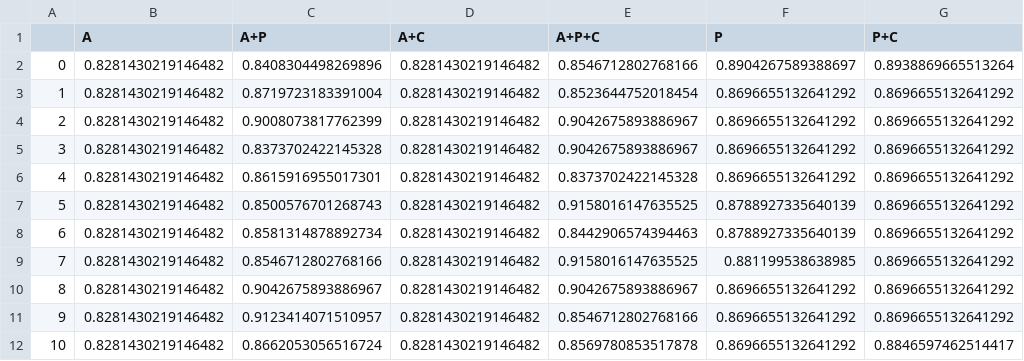
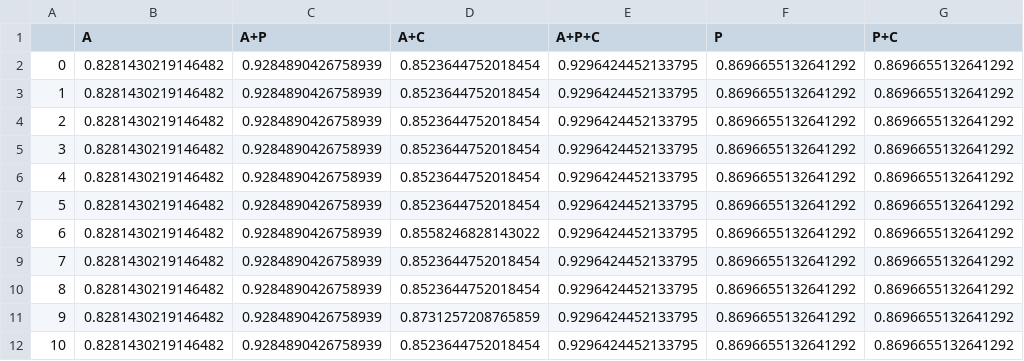
Before and after one commit to kennethmitra/virtualWorkoutBuddy, a CSV file: outputs/dataset_selection_results.csv, drawn as a sheet; only a part is shown; the diff covers the shown part only.

Commit message:
Reran dataset selection script and added classifier selection

```diff
--- a/outputs/dataset_selection_results.csv
+++ b/outputs/dataset_selection_results.csv
@@ -1,12 +1,12 @@
 ,A,A+P,A+C,A+P+C,P,P+C
-0,0.8281430219146482,0.8408304498269896,0.8281430219146482,0.8546712802768166,0.8904267589388697,0.8938869665513264
-1,0.8281430219146482,0.8719723183391004,0.8281430219146482,0.8523644752018454,0.8696655132641292,0.8696655132641292
-2,0.8281430219146482,0.9008073817762399,0.8281430219146482,0.9042675893886967,0.8696655132641292,0.8696655132641292
-3,0.8281430219146482,0.8373702422145328,0.8281430219146482,0.9042675893886967,0.8696655132641292,0.8696655132641292
-4,0.8281430219146482,0.8615916955017301,0.8281430219146482,0.8373702422145328,0.8696655132641292,0.8696655132641292
-5,0.8281430219146482,0.8500576701268743,0.8281430219146482,0.9158016147635525,0.8788927335640139,0.8696655132641292
-6,0.8281430219146482,0.8581314878892734,0.8281430219146482,0.8442906574394463,0.8788927335640139,0.8696655132641292
-7,0.8281430219146482,0.8546712802768166,0.8281430219146482,0.9158016147635525,0.881199538638985,0.8696655132641292
-8,0.8281430219146482,0.9042675893886967,0.8281430219146482,0.9042675893886967,0.8696655132641292,0.8696655132641292
-9,0.8281430219146482,0.9123414071510957,0.8281430219146482,0.8546712802768166,0.8696655132641292,0.8696655132641292
-10,0.8281430219146482,0.8662053056516724,0.8281430219146482,0.8569780853517878,0.8696655132641292,0.8846597462514417
+0,0.8281430219146482,0.9284890426758939,0.8523644752018454,0.9296424452133795,0.8696655132641292,0.8696655132641292
+1,0.8281430219146482,0.9284890426758939,0.8523644752018454,0.9296424452133795,0.8696655132641292,0.8696655132641292
+2,0.8281430219146482,0.9284890426758939,0.8523644752018454,0.9296424452133795,0.8696655132641292,0.8696655132641292
+3,0.8281430219146482,0.9284890426758939,0.8523644752018454,0.9296424452133795,0.8696655132641292,0.8696655132641292
+4,0.8281430219146482,0.9284890426758939,0.8523644752018454,0.9296424452133795,0.8696655132641292,0.8696655132641292
+5,0.8281430219146482,0.9284890426758939,0.8523644752018454,0.9296424452133795,0.8696655132641292,0.8696655132641292
+6,0.8281430219146482,0.9284890426758939,0.8558246828143022,0.9296424452133795,0.8696655132641292,0.8696655132641292
+7,0.8281430219146482,0.9284890426758939,0.8523644752018454,0.9296424452133795,0.8696655132641292,0.8696655132641292
+8,0.8281430219146482,0.9284890426758939,0.8523644752018454,0.9296424452133795,0.8696655132641292,0.8696655132641292
+9,0.8281430219146482,0.9284890426758939,0.8731257208765859,0.9296424452133795,0.8696655132641292,0.8696655132641292
+10,0.8281430219146482,0.9284890426758939,0.8523644752018454,0.9296424452133795,0.8696655132641292,0.8696655132641292
```
Also changed, not shown: 32 edited cells elsewhere in this file, 1 other file.
